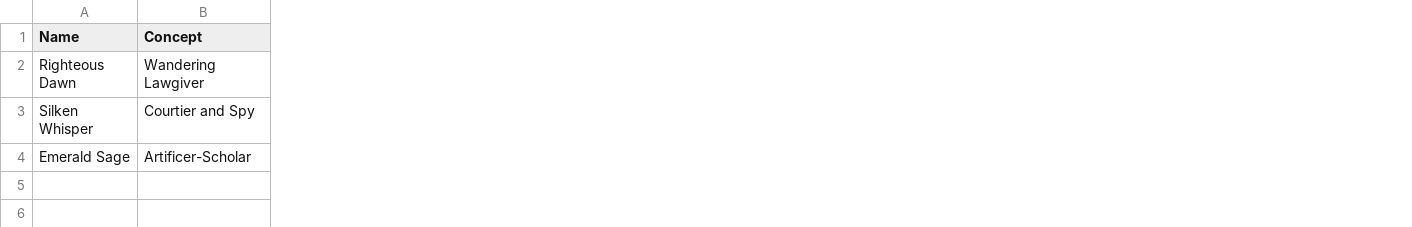
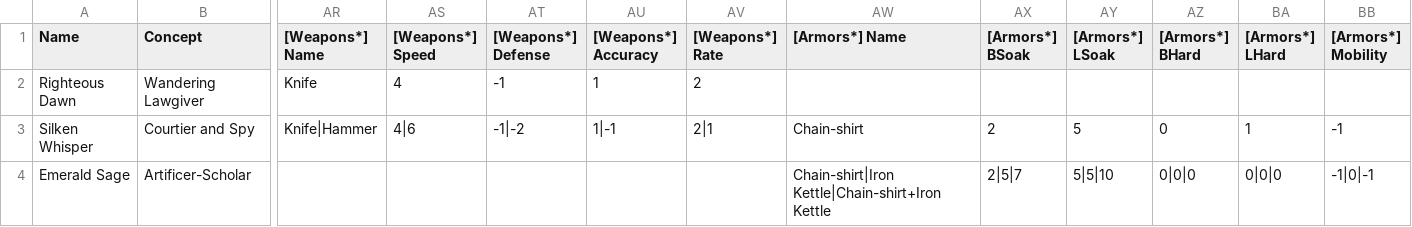
Before and after one commit to BlackCornerStone/card-generator, a CSV file: data/characters.csv, drawn as a sheet; only a part is shown, gaps mark what is left out; the diff names each change by its address in the sheet, - before the commit and + after, or states it on an @@ line.

Commit message:
extend character templates with attacks, defences, and equipment

```diff
--- a/data/characters.csv
+++ b/data/characters.csv
+column AR ([Weapons*] Name), rows 2-3: Knife | Knife|Hammer
+column AS ([Weapons*] Speed), rows 2-3: 4 | 4|6
+column AT ([Weapons*] Defense), rows 2-3: -1 | -1|-2
+column AU ([Weapons*] Accuracy), rows 2-3: 1 | 1|-1
+column AV ([Weapons*] Rate), rows 2-3: 2 | 2|1
+column AW ([Armors*] Name), rows 3-4: Chain-shirt | Chain-shirt|Iron Kettle|Chain-shirt+Iron Kettle
+column AX ([Armors*] BSoak), rows 3-4: 2 | 2|5|7
+column AY ([Armors*] LSoak), rows 3-4: 5 | 5|5|10
+column AZ ([Armors*] BHard), rows 3-4: 0 | 0|0|0
+column BA ([Armors*] LHard), rows 3-4: 1 | 0|0|0
+column BB ([Armors*] Mobility), rows 3-4: -1 | -1|0|-1
```
Also changed, not shown: 6 other files.
